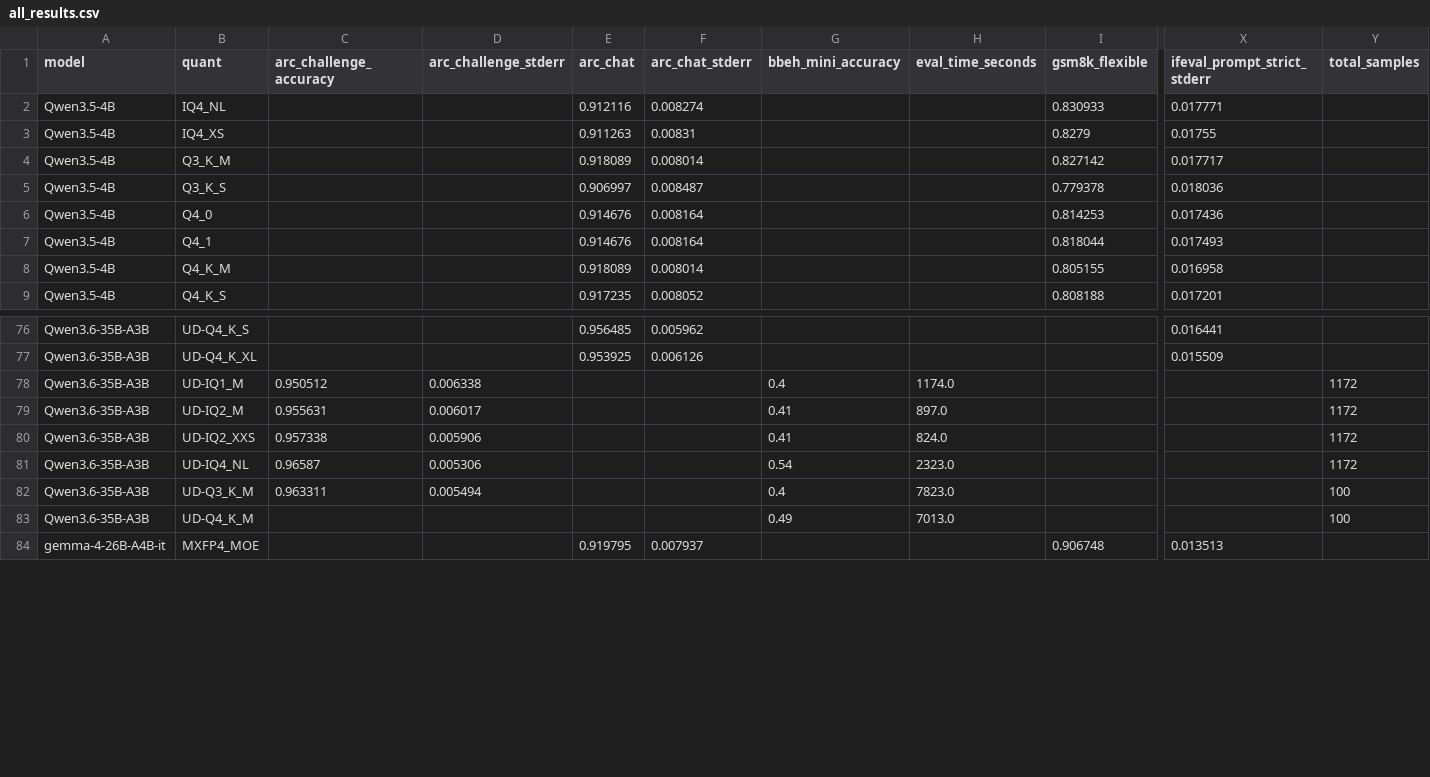
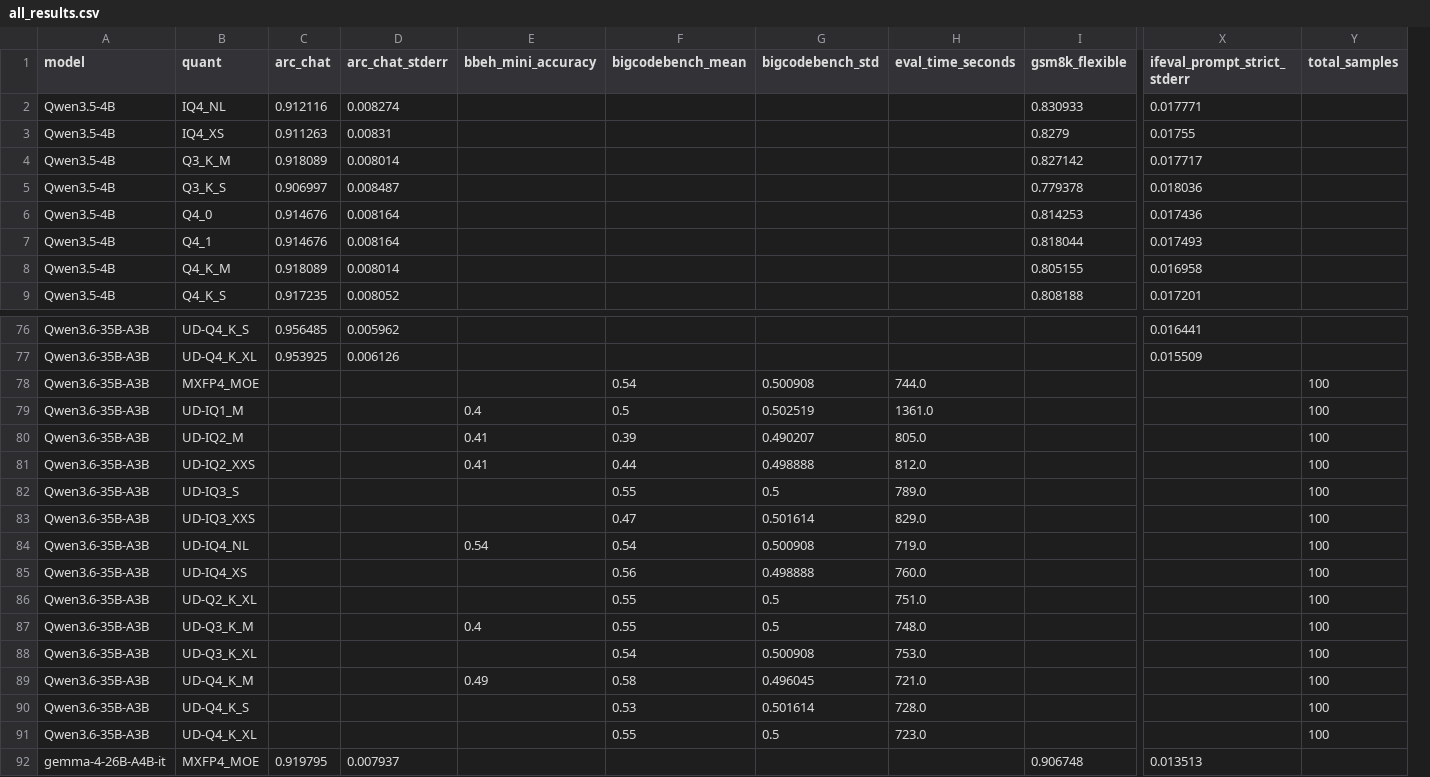
Before and after one commit to yrougy/llm-quant-bench, a CSV file: results/all_results.csv, drawn as a sheet; only a part is shown, gaps mark what is left out; removed rows and columns are numbered as before the commit, all else as after; rows hold the shown columns only; the diff names each change by its address in the sheet, - before the commit and + after, or states it on an @@ line.

```diff
--- a/results/all_results.csv
+++ b/results/all_results.csv
-column C (arc_challenge_accuracy), rows 78-82: 0.950512 | 0.955631 | 0.957338 | 0.96587 | 0.963311
-column D (arc_challenge_stderr), rows 78-82: 0.006338 | 0.006017 | 0.005906 | 0.005306 | 0.005494
+column F (bigcodebench_mean), rows 79-81: 0.5 | 0.39 | 0.44; row 84: 0.54; row 87: 0.55; row 89: 0.58
+column G (bigcodebench_std), rows 79-81: 0.502519 | 0.490207 | 0.498888; row 84: 0.500908; row 87: 0.5; row 89: 0.496045
+row 78: Qwen3.6-35B-A3B | MXFP4_MOE |  |  |  | 0.54 | 0.500908 | 744.0 |  |  | 100
-H79 (eval_time_seconds): 1174.0
+H79 (eval_time_seconds): 1361.0
-Y79:Y81 (total_samples): 1172
+Y79:Y81 (total_samples): 100
-H80 (eval_time_seconds): 897.0
+H80 (eval_time_seconds): 805.0
-H81 (eval_time_seconds): 824.0
+H81 (eval_time_seconds): 812.0
+row 82: Qwen3.6-35B-A3B | UD-IQ3_S |  |  |  | 0.55 | 0.5 | 789.0 |  |  | 100
+row 83: Qwen3.6-35B-A3B | UD-IQ3_XXS |  |  |  | 0.47 | 0.501614 | 829.0 |  |  | 100
-H84 (eval_time_seconds): 2323.0
+H84 (eval_time_seconds): 719.0
-Y84 (total_samples): 1172
+Y84 (total_samples): 100
+row 85: Qwen3.6-35B-A3B | UD-IQ4_XS |  |  |  | 0.56 | 0.498888 | 760.0 |  |  | 100
+row 86: Qwen3.6-35B-A3B | UD-Q2_K_XL |  |  |  | 0.55 | 0.5 | 751.0 |  |  | 100
-H87 (eval_time_seconds): 7823.0
+H87 (eval_time_seconds): 748.0
+row 88: Qwen3.6-35B-A3B | UD-Q3_K_XL |  |  |  | 0.54 | 0.500908 | 753.0 |  |  | 100
-H89 (eval_time_seconds): 7013.0
+H89 (eval_time_seconds): 721.0
+row 90: Qwen3.6-35B-A3B | UD-Q4_K_S |  |  |  | 0.53 | 0.501614 | 728.0 |  |  | 100
+row 91: Qwen3.6-35B-A3B | UD-Q4_K_XL |  |  |  | 0.55 | 0.5 | 723.0 |  |  | 100
```
Also changed, not shown: 27 other files.
